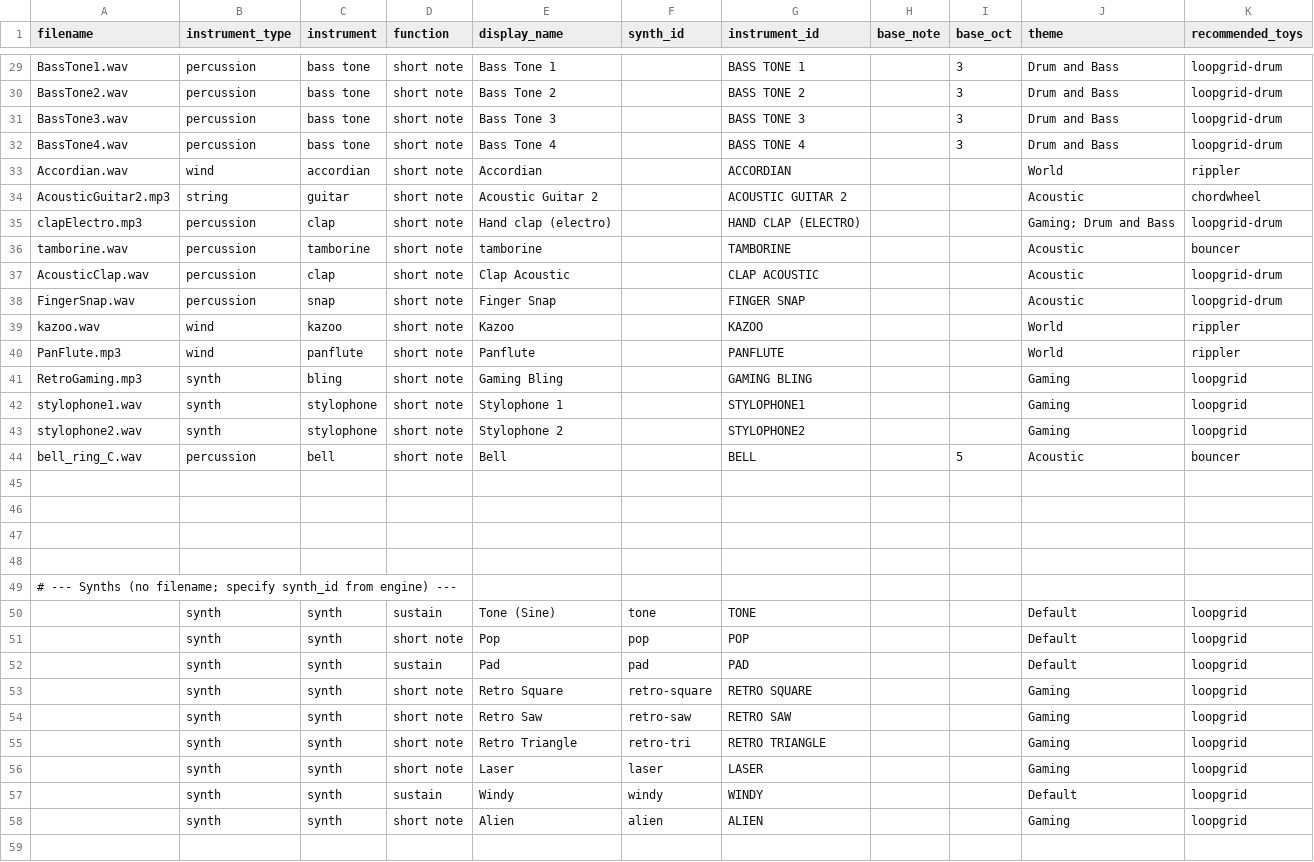
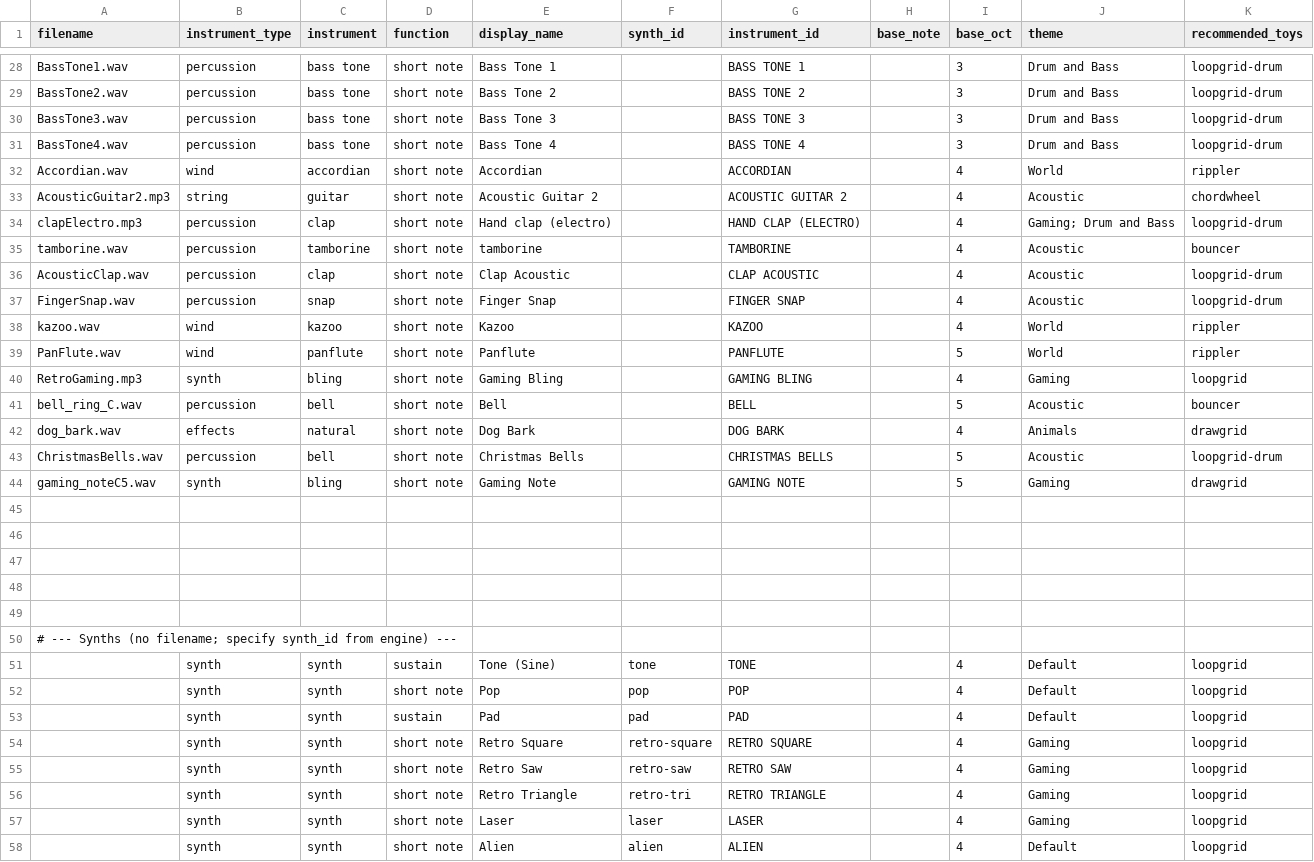
Before and after one commit to Russ-Earwaker/music-toy.github.io, a CSV file: samples.csv, drawn as a sheet; only a part is shown, gaps mark what is left out; the diff covers the shown part only.

```diff
--- a/samples.csv
+++ b/samples.csv
@@ -32,14 +31,16 @@ BassTone3.wav,percussion,bass tone,short note,Bass Tone 3,,BASS TONE 3,,3,Drum a
 BassTone4.wav,percussion,bass tone,short note,Bass Tone 4,,BASS TONE 4,,3,Drum and Bass,loopgrid-drum
-Accordian.wav,wind,accordian,short note,Accordian,,ACCORDIAN,,,World,rippler
-AcousticGuitar2.mp3,string,guitar,short note,Acoustic Guitar 2,,ACOUSTIC GUITAR 2,,,Acoustic,chordwheel
-clapElectro.mp3,percussion,clap,short note,Hand clap (electro),,HAND CLAP (ELECTRO),,,Gaming; Drum and Bass,loopgrid-drum
-tamborine.wav,percussion,tamborine,short note,tamborine,,TAMBORINE,,,Acoustic,bouncer
-AcousticClap.wav,percussion,clap,short note,Clap Acoustic,,CLAP ACOUSTIC,,,Acoustic,loopgrid-drum
-FingerSnap.wav,percussion,snap,short note,Finger Snap,,FINGER SNAP,,,Acoustic,loopgrid-drum
-kazoo.wav,wind,kazoo,short note,Kazoo,,KAZOO,,,World,rippler
-PanFlute.mp3,wind,panflute,short note,Panflute,,PANFLUTE,,,World,rippler
-RetroGaming.mp3,synth,bling,short note,Gaming Bling,,GAMING BLING,,,Gaming,loopgrid
-stylophone1.wav,synth,stylophone,short note,Stylophone 1,,STYLOPHONE1,,,Gaming,loopgrid
-stylophone2.wav,synth,stylophone,short note,Stylophone 2,,STYLOPHONE2,,,Gaming,loopgrid
+Accordian.wav,wind,accordian,short note,Accordian,,ACCORDIAN,,4,World,rippler
+AcousticGuitar2.mp3,string,guitar,short note,Acoustic Guitar 2,,ACOUSTIC GUITAR 2,,4,Acoustic,chordwheel
+clapElectro.mp3,percussion,clap,short note,Hand clap (electro),,HAND CLAP (ELECTRO),,4,Gaming; Drum and Bass,loopgrid-drum
+tamborine.wav,percussion,tamborine,short note,tamborine,,TAMBORINE,,4,Acoustic,bouncer
+AcousticClap.wav,percussion,clap,short note,Clap Acoustic,,CLAP ACOUSTIC,,4,Acoustic,loopgrid-drum
+FingerSnap.wav,percussion,snap,short note,Finger Snap,,FINGER SNAP,,4,Acoustic,loopgrid-drum
+kazoo.wav,wind,kazoo,short note,Kazoo,,KAZOO,,4,World,rippler
+PanFlute.wav,wind,panflute,short note,Panflute,,PANFLUTE,,5,World,rippler
+RetroGaming.mp3,synth,bling,short note,Gaming Bling,,GAMING BLING,,4,Gaming,loopgrid
 bell_ring_C.wav,percussion,bell,short note,Bell,,BELL,,5,Acoustic,bouncer
+dog_bark.wav,effects,natural,short note,Dog Bark,,DOG BARK,,4,Animals,drawgrid
+ChristmasBells.wav,percussion,bell,short note,Christmas Bells,,CHRISTMAS BELLS,,5,Acoustic,loopgrid-drum
+gaming_noteC5.wav,synth,bling,short note,Gaming Note,,GAMING NOTE,,5,Gaming,drawgrid
+,,,,,,,,,,
 ,,,,,,,,,,
@@ -49,10 +50,9 @@ bell_ring_C.wav,percussion,bell,short note,Bell,,BELL,,5,Acoustic,bouncer
 # --- Synths (no filename; specify synth_id from engine) ---,,,,,,,,,,
-,synth,synth,sustain,Tone (Sine),tone,TONE,,,Default,loopgrid
-,synth,synth,short note,Pop,pop,POP,,,Default,loopgrid
-,synth,synth,sustain,Pad,pad,PAD,,,Default,loopgrid
-,synth,synth,short note,Retro Square,retro-square,RETRO SQUARE,,,Gaming,loopgrid
-,synth,synth,short note,Retro Saw,retro-saw,RETRO SAW,,,Gaming,loopgrid
-,synth,synth,short note,Retro Triangle,retro-tri,RETRO TRIANGLE,,,Gaming,loopgrid
-,synth,synth,short note,Laser,laser,LASER,,,Gaming,loopgrid
-,synth,synth,sustain,Windy,windy,WINDY,,,Default,loopgrid
-,synth,synth,short note,Alien,alien,ALIEN,,,Gaming,loopgrid
+,synth,synth,sustain,Tone (Sine),tone,TONE,,4,Default,loopgrid
+,synth,synth,short note,Pop,pop,POP,,4,Default,loopgrid
+,synth,synth,sustain,Pad,pad,PAD,,4,Default,loopgrid
+,synth,synth,short note,Retro Square,retro-square,RETRO SQUARE,,4,Gaming,loopgrid
+,synth,synth,short note,Retro Saw,retro-saw,RETRO SAW,,4,Gaming,loopgrid
+,synth,synth,short note,Retro Triangle,retro-tri,RETRO TRIANGLE,,4,Gaming,loopgrid
+,synth,synth,short note,Laser,laser,LASER,,4,Gaming,loopgrid
+,synth,synth,short note,Alien,alien,ALIEN,,4,Default,loopgrid
```
Also changed, not shown: 1 removed row and 21 edited cells elsewhere in this file, 35 other files.
